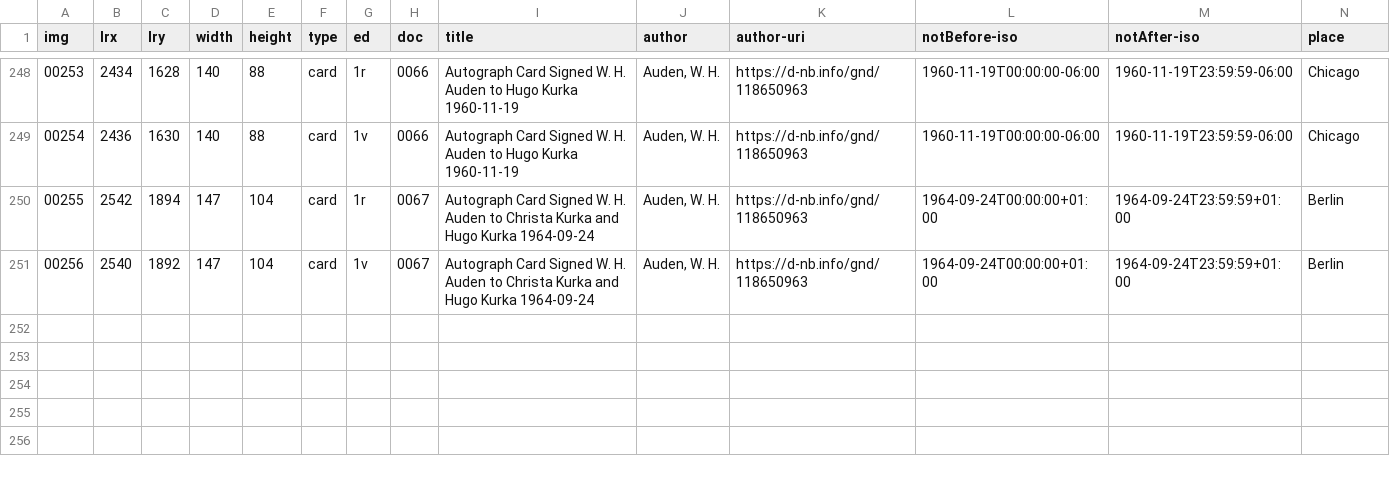
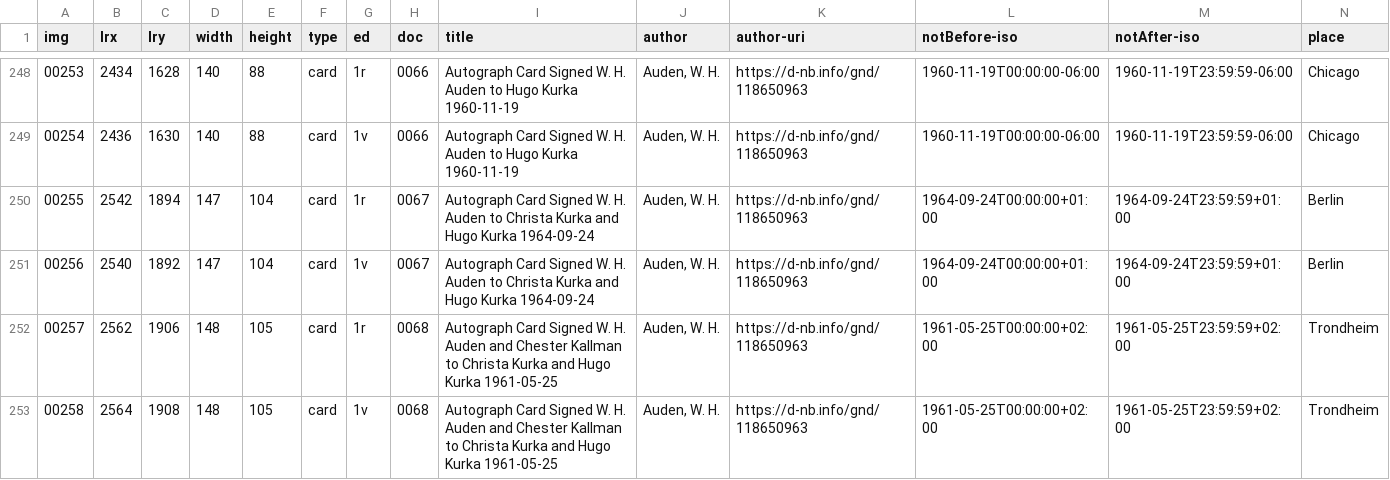
Before and after one commit to auden-in-austria-digital/aad-data, a CSV file: metadata/csv/input_img_id.csv, drawn as a sheet; only a part is shown, gaps mark what is left out; rows hold the shown columns only; the diff names each change by its address in the sheet, - before the commit and + after, or states it on an @@ line.

Commit message:
create metadata imgs 00257-00258

```diff
--- a/metadata/csv/input_img_id.csv
+++ b/metadata/csv/input_img_id.csv
+row 252: 00257 | 2562 | 1906 | 148 | 105 | card | 1r | 0068 | Autograph Card Signed W. H. Auden and Chester Kallman to Christa Kurka and Hugo Kurka 1961-05-25 | Auden, W. H. | https://d-nb.info/gnd/118650963 | 1961-05-25T00:00:00+02:00 | 1961-05-25T23:59:59+02:00 | Trondheim
+row 253: 00258 | 2564 | 1908 | 148 | 105 | card | 1v | 0068 | Autograph Card Signed W. H. Auden and Chester Kallman to Christa Kurka and Hugo Kurka 1961-05-25 | Auden, W. H. | https://d-nb.info/gnd/118650963 | 1961-05-25T00:00:00+02:00 | 1961-05-25T23:59:59+02:00 | Trondheim
```
